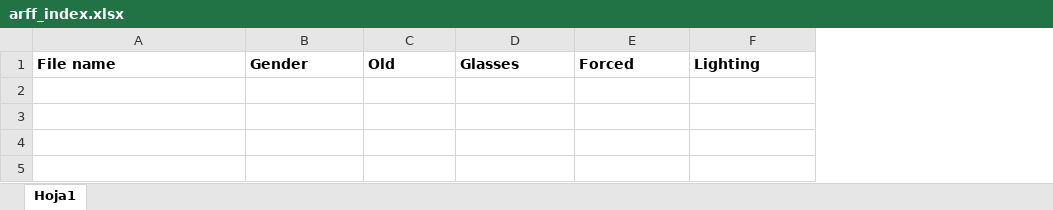
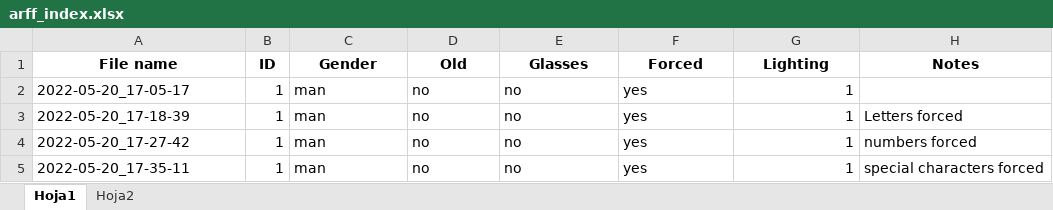
Before and after one commit to peperc/pupil-catcher, an Excel workbook: datasets/arff_index.xlsx, sheet Hoja1, drawn as a sheet; values as stored, in another font and other column widths than the file's, no borders; addresses are those after the commit; the diff names each change by its address in the sheet, - before the commit and + after, or states it on an @@ line.

Commit message:
new (good) datasets

```diff
--- a/datasets/arff_index.xlsx (sheet Hoja1)
+++ b/datasets/arff_index.xlsx (sheet Hoja1)
+sheet tab: Hoja2
+column B (ID), empty
+column H (Notes), empty
-A1 alignment: left
+A1 alignment: center
-C1:G1 alignment: left
+C1:G1 alignment: center
+row 2: 2022-05-20_17-05-17 | 1 | man | no | no | yes | 1
+row 3: 2022-05-20_17-18-39 | 1 | man | no | no | yes | 1 | Letters forced
+row 4: 2022-05-20_17-27-42 | 1 | man | no | no | yes | 1 | numbers forced
+row 5: 2022-05-20_17-35-11 | 1 | man | no | no | yes | 1 | special characters forced
```
Also changed, not shown: 7 other files.
